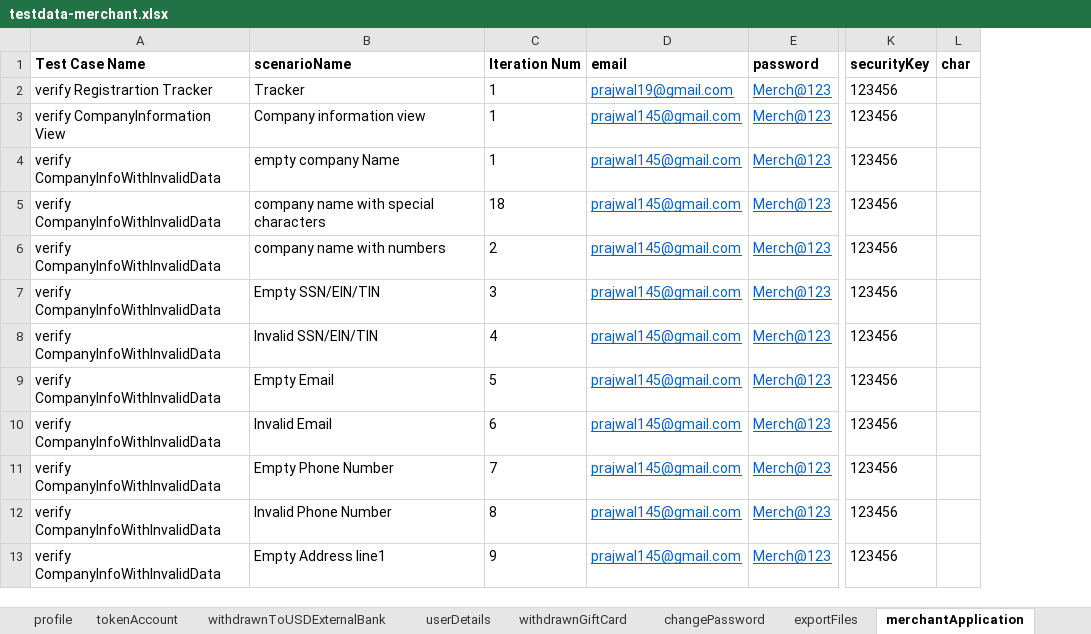
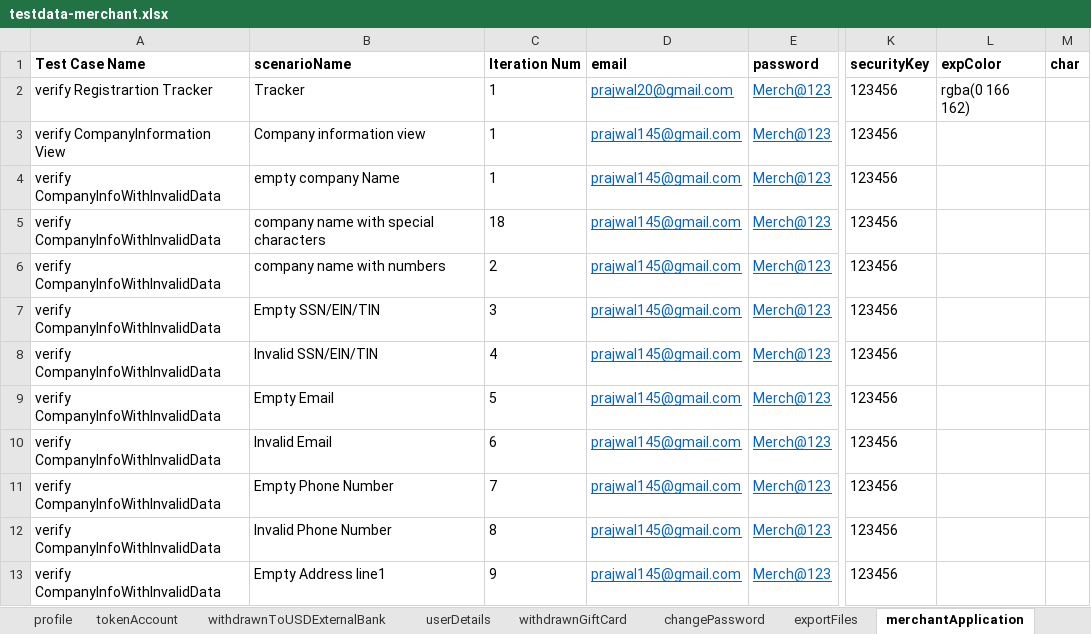
Before and after one commit to RameshNaikRR/Automation, an Excel workbook: Web/coyni/resources/testdata-merchant.xlsx, sheet merchantApplication, drawn as a sheet; only a part is shown, gaps mark what is left out; values as stored, in another font and other column widths than the file's, no borders; the diff names each change by its address in the sheet, - before the commit and + after, or states it on an @@ line.

Commit message:
Modified Test methods for Merchant Portal

```diff
--- a/Web/coyni/resources/testdata-merchant.xlsx (sheet merchantApplication)
+++ b/Web/coyni/resources/testdata-merchant.xlsx (sheet merchantApplication)
+column L (expColor), row 2: rgba(0 166 162)
-D2 (email): prajwal19@gmail.com
+D2 (email): prajwal20@gmail.com
```
Also changed, not shown: Web/coyni/resources/TestScript-merchant.xlsx, 4 other files.
